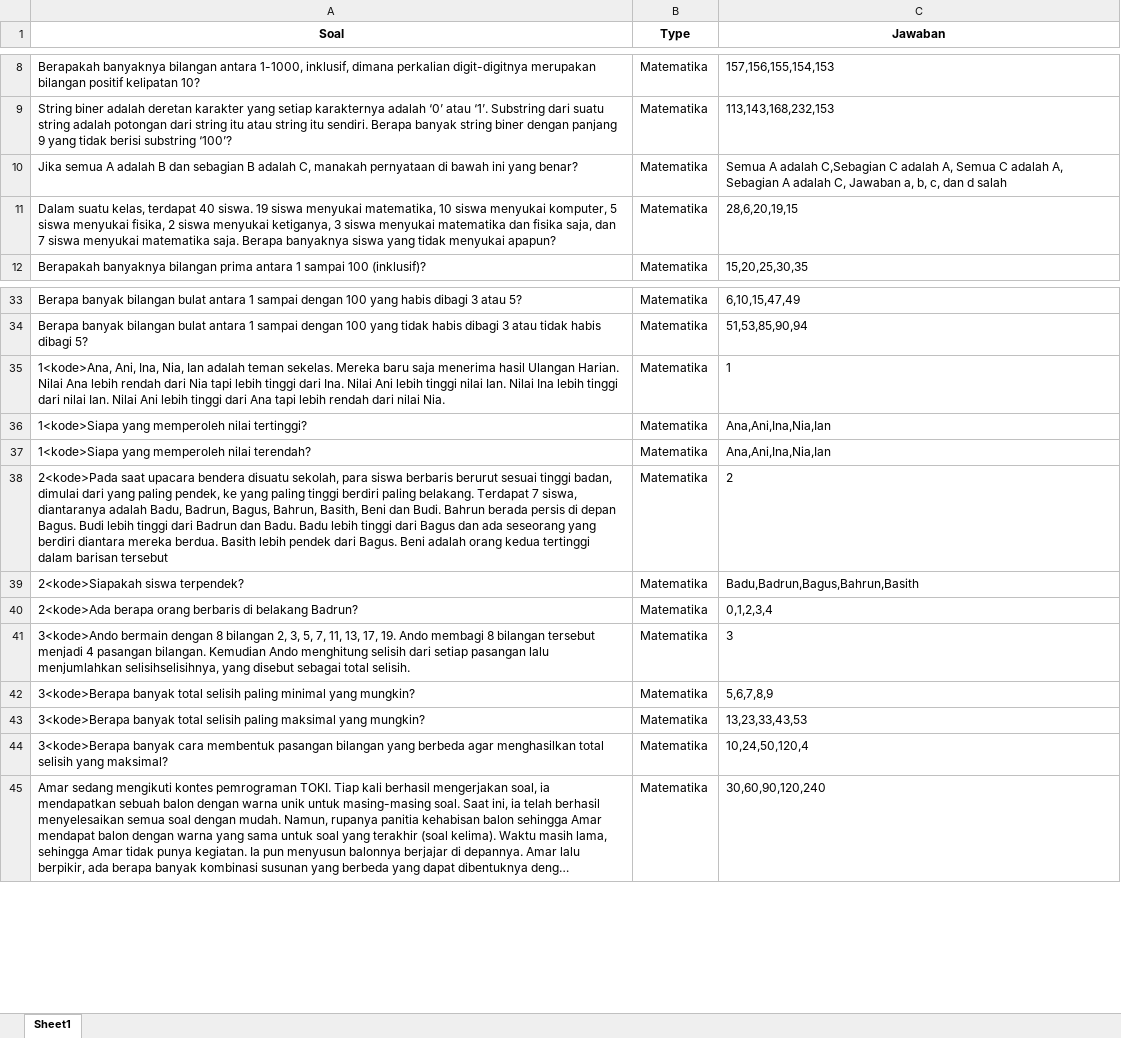
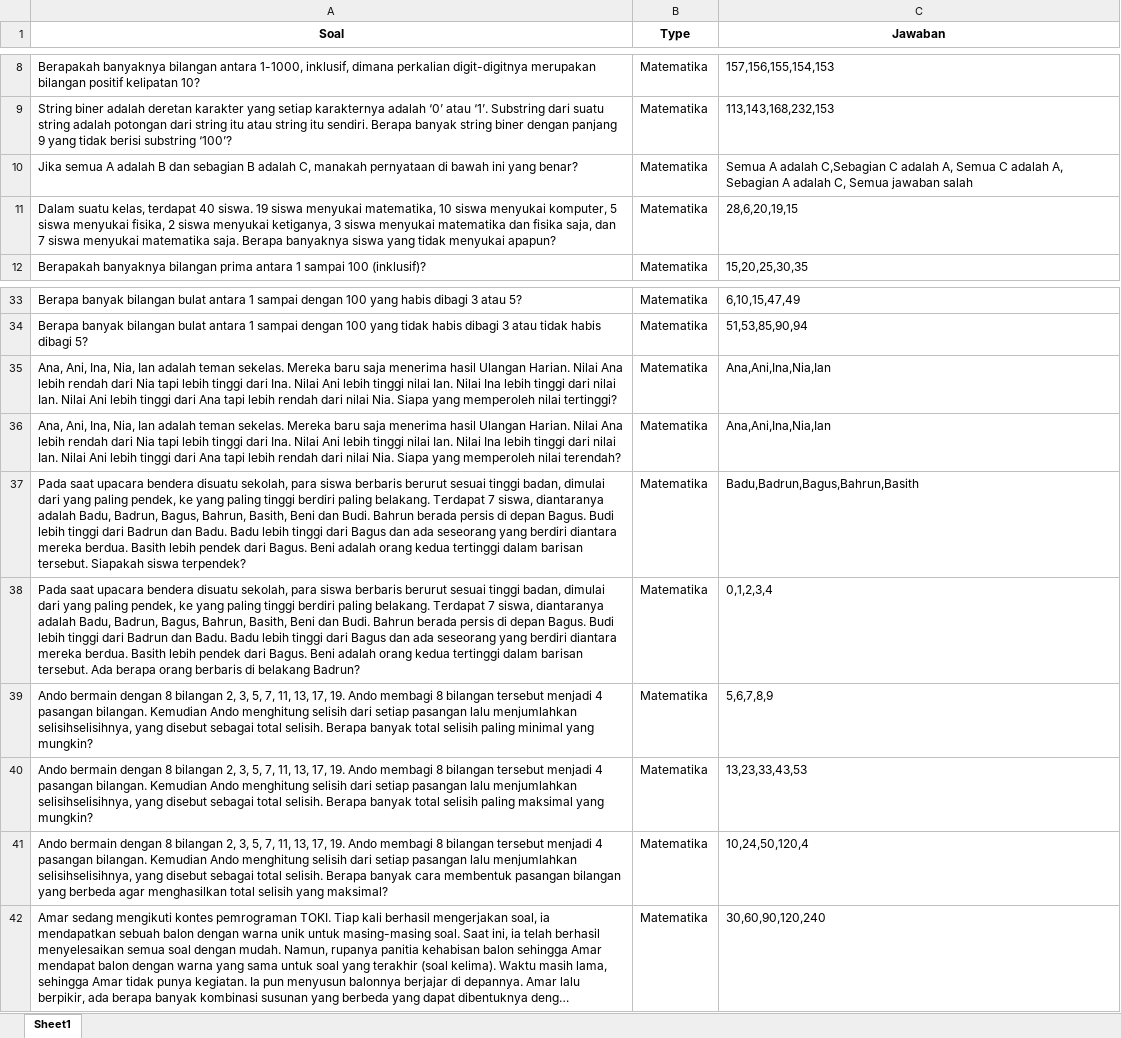
Before and after one commit to LvnnnX/SeleksiOSK2025-Web, an Excel workbook: soal.xlsx, sheet Sheet1, drawn as a sheet; only a part is shown, gaps mark what is left out; long unchanged cells end in …; values as stored, in another font and other column widths than the file's, no borders; removed rows and columns are numbered as before the commit, all else as after; the diff covers the shown part only; the diff names each change by its address in the sheet, - before the commit and + after, or states it on an @@ line.

```diff
--- a/soal.xlsx (sheet Sheet1)
+++ b/soal.xlsx (sheet Sheet1)
-C10 (Jawaban): …adalah C, Jawaban a, b, c, dan d salah
+C10 (Jawaban): …adalah C, Semua jawaban salah
-row 35: 1<kode>Ana, Ani, Ina, Nia, Ian adalah teman sekelas. Mereka baru saja menerima hasil Ulangan Harian. Nilai Ana lebih rendah dari Nia tapi lebih tinggi dari Ina. Nilai Ani lebih tinggi nilai Ian. Nilai Ina lebih tinggi dari nilai Ian. Nilai Ani lebih tinggi dari Ana tapi lebih rendah dari nilai Nia. | Matematika | 1
-A35 (Soal): 1<kode>Siapa yang memperoleh…
+A35 (Soal): Ana, Ani, Ina, Nia, Ian adalah teman sekelas. Mereka baru saja menerima hasil Ulangan Harian. Nilai Ana lebih rendah dari Nia tapi lebih tinggi dari Ina. Nilai Ani lebih tinggi nilai Ian. Nilai Ina lebih tinggi dari nilai Ian. Nilai Ani lebih tinggi dari Ana tapi lebih rendah dari nilai Nia. Siapa yang memperoleh…
-A36 (Soal): 1<kode>Siapa yang memperoleh…
+A36 (Soal): Ana, Ani, Ina, Nia, Ian adalah teman sekelas. Mereka baru saja menerima hasil Ulangan Harian. Nilai Ana lebih rendah dari Nia tapi lebih tinggi dari Ina. Nilai Ani lebih tinggi nilai Ian. Nilai Ina lebih tinggi dari nilai Ian. Nilai Ani lebih tinggi dari Ana tapi lebih rendah dari nilai Nia. Siapa yang memperoleh…
-row 38: 2<kode>Pada saat upacara bendera disuatu sekolah, para siswa berbaris berurut sesuai tinggi badan, dimulai dari yang paling pendek, ke yang paling tinggi berdiri paling belakang. Terdapat 7 siswa, diantaranya adalah Badu, Badrun, Bagus, Bahrun, Basith, Beni dan Budi. Bahrun berada persis di depan Bagus. Budi lebih tinggi dari Badrun dan Badu. Badu lebih tinggi dari Bagus dan ada seseorang yang berdiri diantara mereka berdua. Basith lebih pendek dari Bagus. Beni adalah orang kedua tertinggi dalam barisan tersebut | Matematika | 2
-A37 (Soal): 2<kode>Siapakah siswa terpendek?
+A37 (Soal): Pada saat upacara bendera disuatu sekolah, para siswa berbaris berurut sesuai tinggi badan, dimulai dari yang paling pendek, ke yang paling tinggi berdiri paling belakang. Terdapat 7 siswa, diantaranya adalah Badu, Badrun, Bagus, Bahrun, Basith, Beni dan Budi. Bahrun berada persis di depan Bagus. Budi lebih tinggi dari Badrun dan Badu. Badu lebih tinggi dari Bagus dan ada seseorang yang berdiri diantara mereka berdua. Basith lebih pendek dari Bagus. Beni adalah orang kedua tertinggi dalam barisan tersebut. Siapakah siswa terpendek?
-A38 (Soal): 2<kode>Ada berapa orang…
+A38 (Soal): Pada saat upacara bendera disuatu sekolah, para siswa berbaris berurut sesuai tinggi badan, dimulai dari yang paling pendek, ke yang paling tinggi berdiri paling belakang. Terdapat 7 siswa, diantaranya adalah Badu, Badrun, Bagus, Bahrun, Basith, Beni dan Budi. Bahrun berada persis di depan Bagus. Budi lebih tinggi dari Badrun dan Badu. Badu lebih tinggi dari Bagus dan ada seseorang yang berdiri diantara mereka berdua. Basith lebih pendek dari Bagus. Beni adalah orang kedua tertinggi dalam barisan tersebut. Ada berapa orang…
-row 41: 3<kode>Ando bermain dengan 8 bilangan 2, 3, 5, 7, 11, 13, 17, 19. Ando membagi 8 bilangan tersebut menjadi 4 pasangan bilangan. Kemudian Ando menghitung selisih dari setiap pasangan lalu menjumlahkan selisihselisihnya, yang disebut sebagai total selisih. | Matematika | 3
-A39 (Soal): 3<kode>Berapa banyak total…
+A39 (Soal): Ando bermain dengan 8 bilangan 2, 3, 5, 7, 11, 13, 17, 19. Ando membagi 8 bilangan tersebut menjadi 4 pasangan bilangan. Kemudian Ando menghitung selisih dari setiap pasangan lalu menjumlahkan selisihselisihnya, yang disebut sebagai total selisih. Berapa banyak total…
-A40 (Soal): 3<kode>Berapa banyak total…
+A40 (Soal): Ando bermain dengan 8 bilangan 2, 3, 5, 7, 11, 13, 17, 19. Ando membagi 8 bilangan tersebut menjadi 4 pasangan bilangan. Kemudian Ando menghitung selisih dari setiap pasangan lalu menjumlahkan selisihselisihnya, yang disebut sebagai total selisih. Berapa banyak total…
-A41 (Soal): 3<kode>Berapa banyak cara…
+A41 (Soal): Ando bermain dengan 8 bilangan 2, 3, 5, 7, 11, 13, 17, 19. Ando membagi 8 bilangan tersebut menjadi 4 pasangan bilangan. Kemudian Ando menghitung selisih dari setiap pasangan lalu menjumlahkan selisihselisihnya, yang disebut sebagai total selisih. Berapa banyak cara…
```
Also changed, not shown: 11 removed rows and 13 edited cells elsewhere in this sheet.
